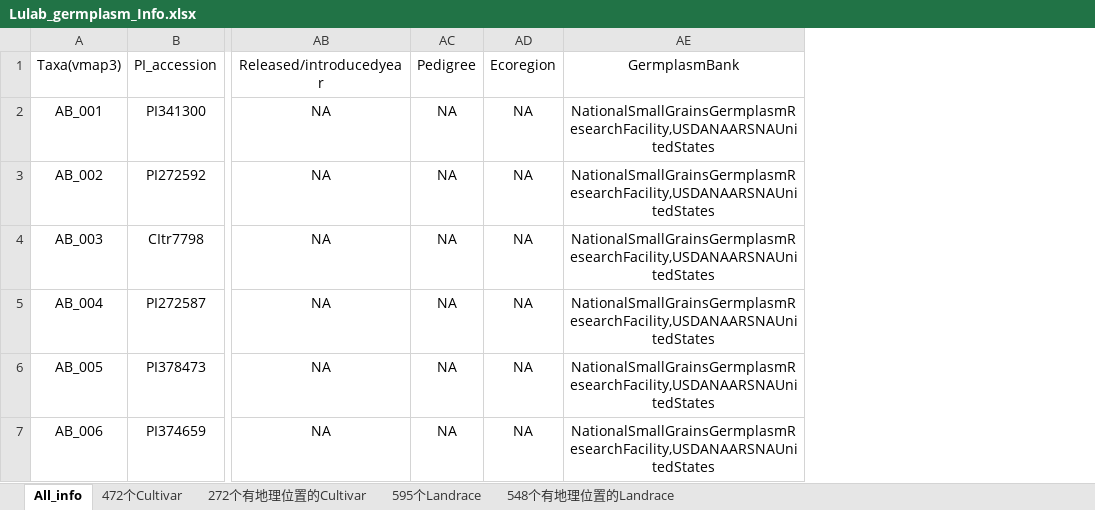
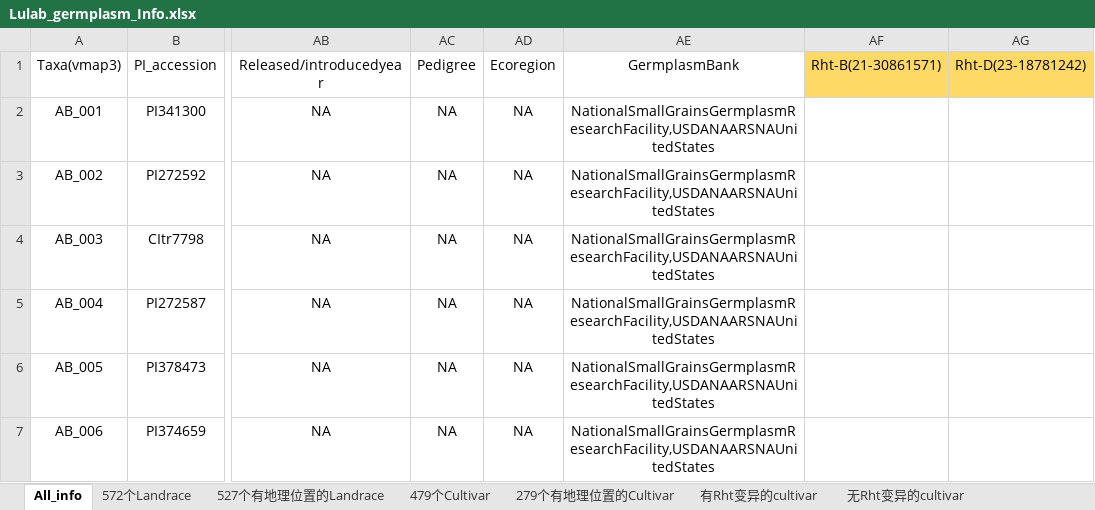
Before and after one commit to Yafei-Guo-coder/DumpNice, an Excel workbook: 07_VMap3/Lulab_germplasm_Info.xlsx, sheet All_info, drawn as a sheet; only a part is shown, gaps mark what is left out; values as stored, in another font and other column widths than the file's, no borders; conditional formats not drawn; the diff covers the shown part only; the diff names each change by its address in the sheet, - before the commit and + after, or states it on an @@ line.

```diff
--- a/07_VMap3/Lulab_germplasm_Info.xlsx (sheet All_info)
+++ b/07_VMap3/Lulab_germplasm_Info.xlsx (sheet All_info)
-sheet tab: 472个Cultivar
-sheet tab: 272个有地理位置的Cultivar
-sheet tab: 595个Landrace
-sheet tab: 548个有地理位置的Landrace
+sheet tab: 572个Landrace
+sheet tab: 527个有地理位置的Landrace
+sheet tab: 479个Cultivar
+sheet tab: 279个有地理位置的Cultivar
+sheet tab: 有Rht变异的cultivar
+sheet tab: 无Rht变异的cultivar
+column AF (Rht-B(21-30861571)), empty
+column AG (Rht-D(23-18781242)), empty
```
Also changed, not shown: 1 added row, 1 removed row and 43 edited cells elsewhere in this sheet, 3 other files.
